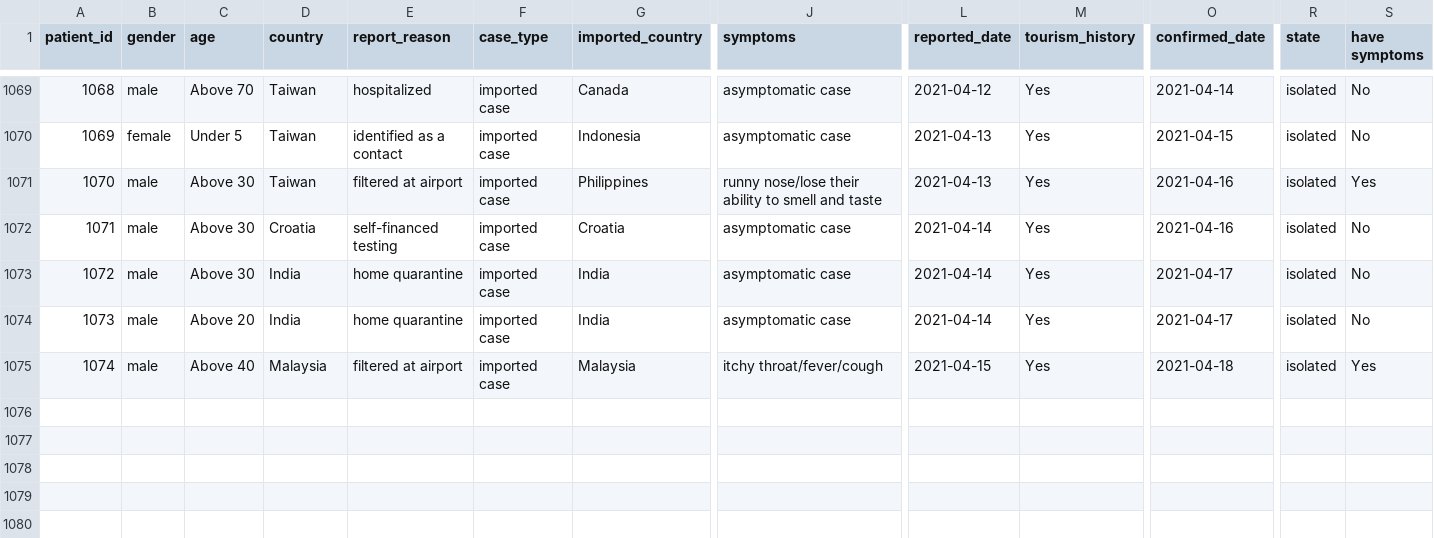
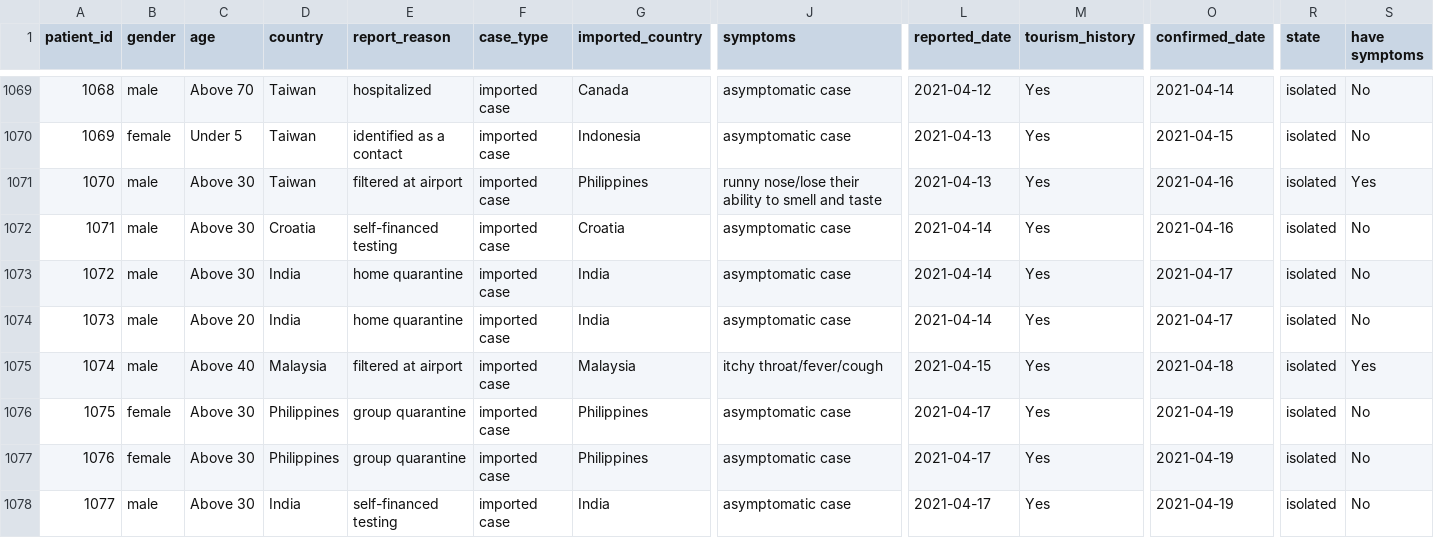
Before and after one commit to readr-media/readr-data, a CSV file: covid-19/covid19_comfirmed_case_taiwan.csv, drawn as a sheet; only a part is shown, gaps mark what is left out; rows hold the shown columns only; the diff names each change by its address in the sheet, - before the commit and + after, or states it on an @@ line.

Commit message:
add

```diff
--- a/covid-19/covid19_comfirmed_case_taiwan.csv
+++ b/covid-19/covid19_comfirmed_case_taiwan.csv
+row 1076: 1075 | female | Above 30 | Philippines | group quarantine | imported case | Philippines | asymptomatic case | 2021-04-17 | Yes | 2021-04-19 | isolated | No
+row 1077: 1076 | female | Above 30 | Philippines | group quarantine | imported case | Philippines | asymptomatic case | 2021-04-17 | Yes | 2021-04-19 | isolated | No
+row 1078: 1077 | male | Above 30 | India | self-financed testing | imported case | India | asymptomatic case | 2021-04-17 | Yes | 2021-04-19 | isolated | No
```
